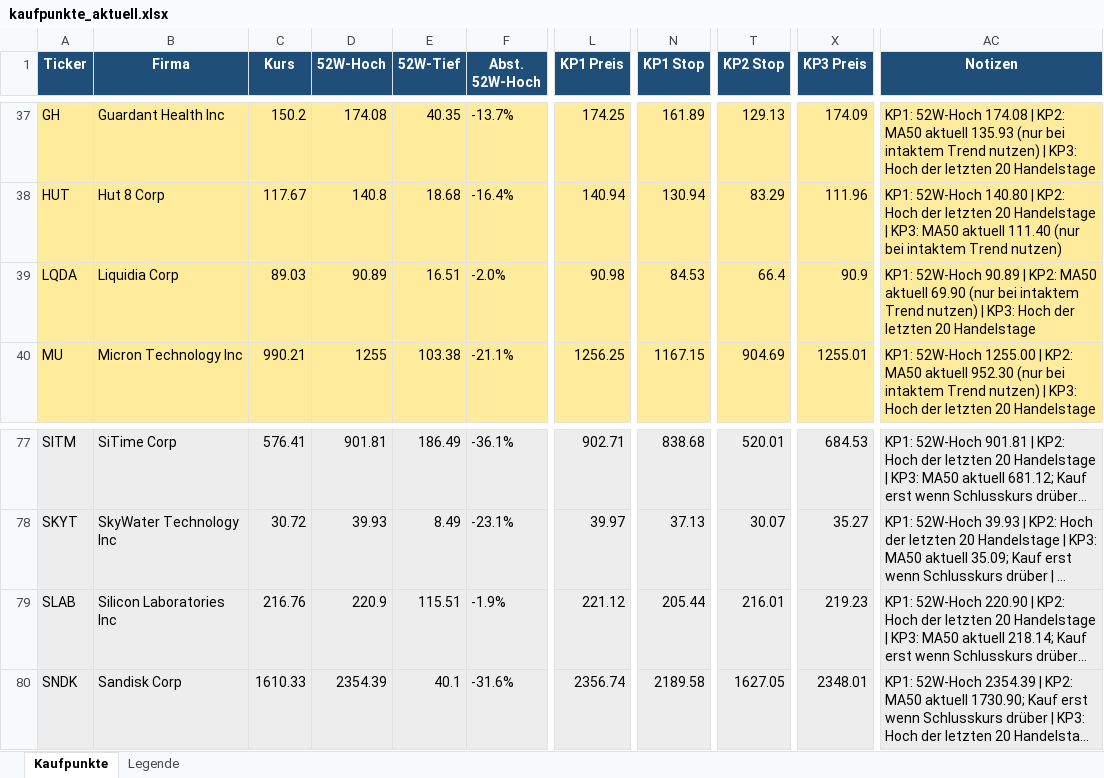
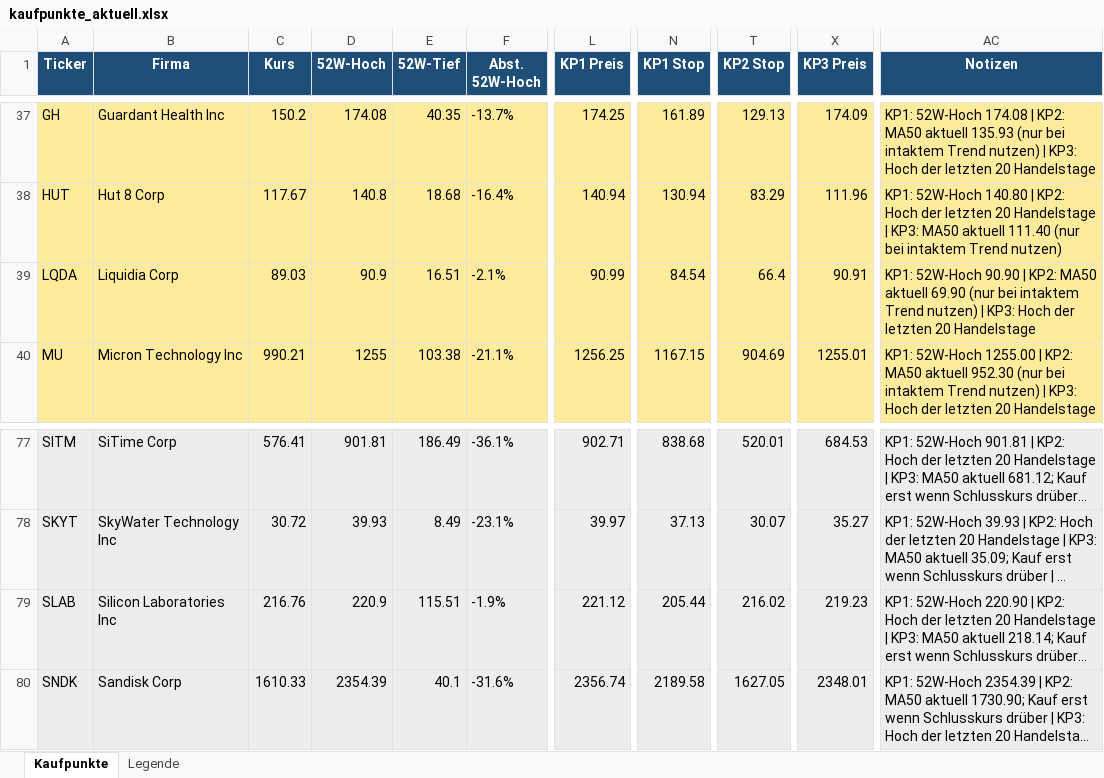
Before and after one commit to mat-schmuck/heliot, an Excel workbook: kaufpunkte_aktuell.xlsx, sheet Kaufpunkte, drawn as a sheet; only a part is shown, gaps mark what is left out; long unchanged cells end in …; values as stored, in another font and other column widths than the file's, no borders; the diff covers the shown part only; the diff names each change by its address in the sheet, - before the commit and + after, or states it on an @@ line.

```diff
--- a/kaufpunkte_aktuell.xlsx (sheet Kaufpunkte)
+++ b/kaufpunkte_aktuell.xlsx (sheet Kaufpunkte)
-D39 (52W-Hoch): 90.89
+D39 (52W-Hoch): 90.9
-F39 (Abst. 52W-Hoch): -2.0%
+F39 (Abst. 52W-Hoch): -2.1%
-L39 (KP1 Preis): 90.98
+L39 (KP1 Preis): 90.99
-N39 (KP1 Stop): 84.53
+N39 (KP1 Stop): 84.54
-X39 (KP3 Preis): 90.9
+X39 (KP3 Preis): 90.91
-AC39 (Notizen): KP1: 52W-Hoch 90.89 | KP2:…
+AC39 (Notizen): KP1: 52W-Hoch 90.90 | KP2:…
-T79 (KP2 Stop): 216.01
+T79 (KP2 Stop): 216.02
```
Also changed, not shown: 16 edited cells elsewhere in this sheet.
